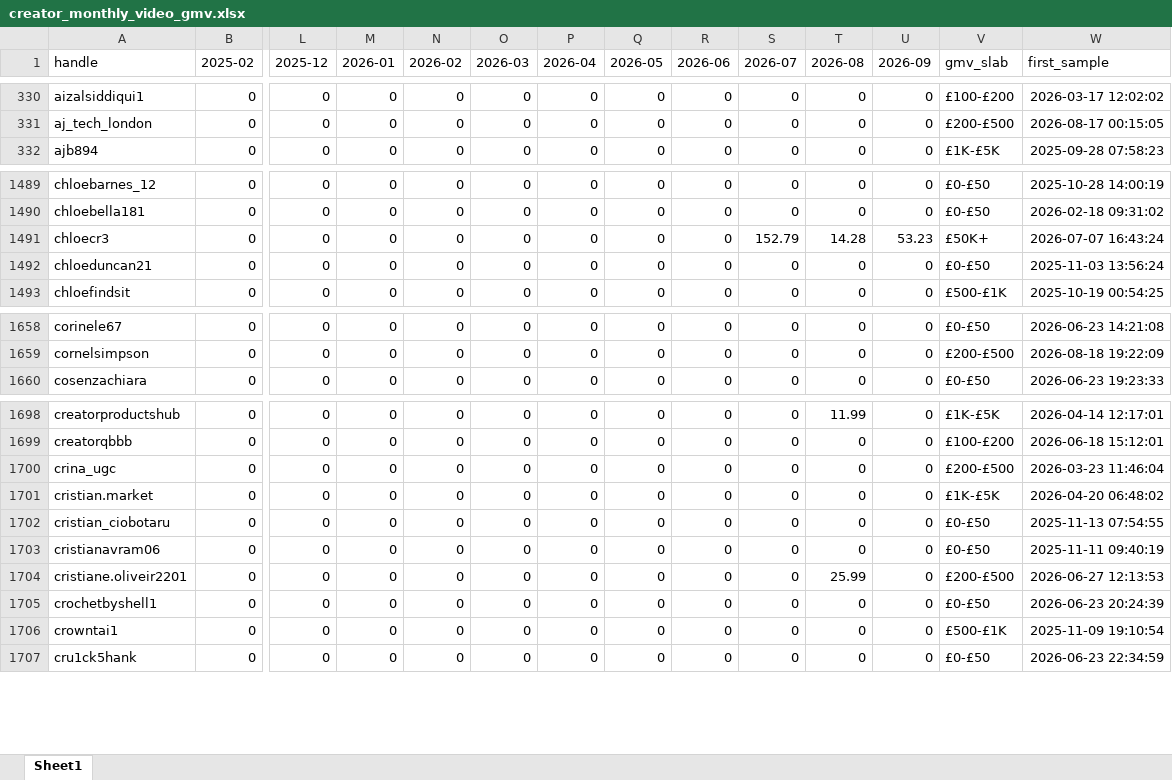
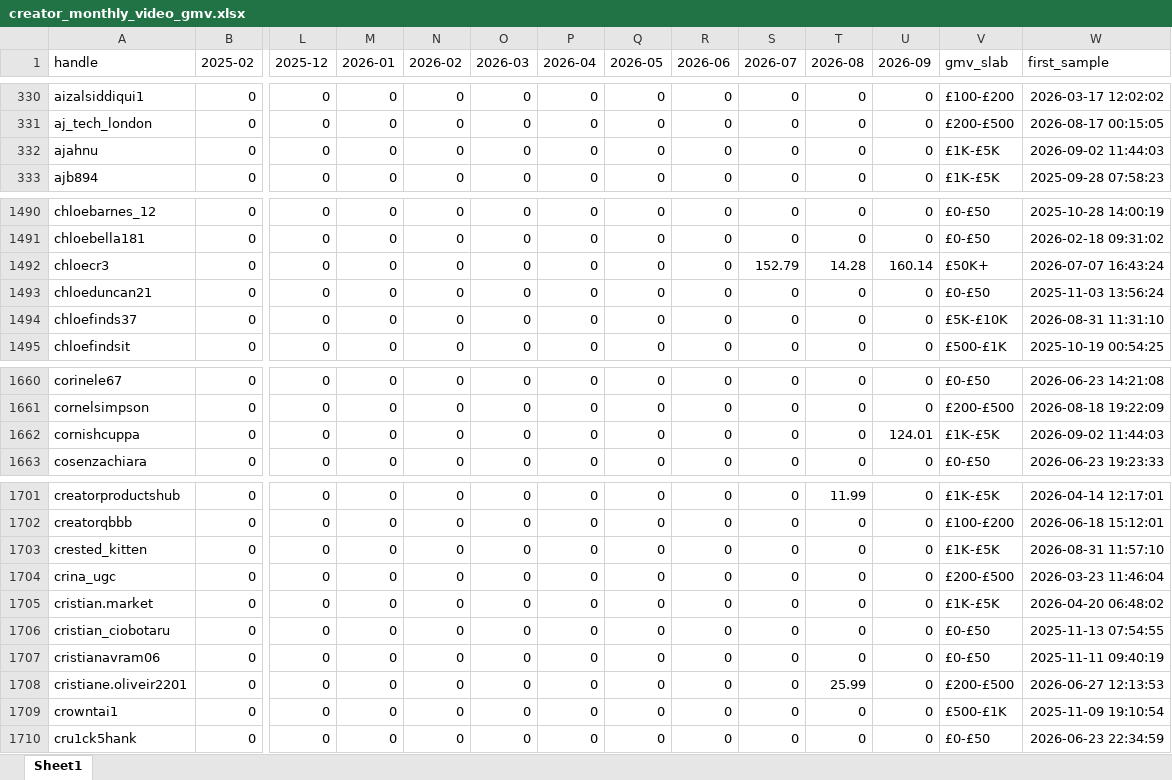
Before and after one commit to aviralgarg-commits/vahdam-sampling-dashboard, an Excel workbook: creator_monthly_video_gmv.xlsx, sheet Sheet1, drawn as a sheet; only a part is shown, gaps mark what is left out; values as stored, in another font and other column widths than the file's, no borders; removed rows and columns are numbered as before the commit, all else as after; rows hold the shown columns only; the diff covers the shown part only; the diff names each change by its address in the sheet, - before the commit and + after, or states it on an @@ line.

```diff
--- a/creator_monthly_video_gmv.xlsx (sheet Sheet1)
+++ b/creator_monthly_video_gmv.xlsx (sheet Sheet1)
+row 332: ajahnu | 0 | 0 | 0 | 0 | 0 | 0 | 0 | 0 | 0 | 0 | 0 | £1K-£5K | 2026-09-02 11:44:03
-U1492 (2026-09): 53.23
+U1492 (2026-09): 160.14
+row 1494: chloefinds37 | 0 | 0 | 0 | 0 | 0 | 0 | 0 | 0 | 0 | 0 | 0 | £5K-£10K | 2026-08-31 11:31:10
+row 1662: cornishcuppa | 0 | 0 | 0 | 0 | 0 | 0 | 0 | 0 | 0 | 0 | 124.01 | £1K-£5K | 2026-09-02 11:44:03
+row 1703: crested_kitten | 0 | 0 | 0 | 0 | 0 | 0 | 0 | 0 | 0 | 0 | 0 | £1K-£5K | 2026-08-31 11:57:10
-row 1705: crochetbyshell1 | 0 | 0 | 0 | 0 | 0 | 0 | 0 | 0 | 0 | 0 | 0 | £0-£50 | 2026-06-23 20:24:39
```
Also changed, not shown: 8 added rows, 1 removed row and 73 edited cells elsewhere in this sheet, chase_list.xlsx, no_gmv_data.xlsx, 12 other files.
